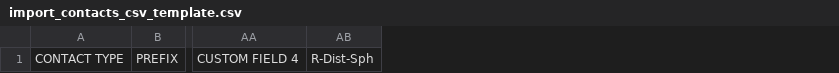
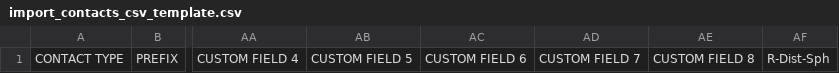
Before and after one commit to iamusmankhan101/visioncarepos, a CSV file: public/files/import_contacts_csv_template.csv, drawn as a sheet; only a part is shown, gaps mark what is left out; the diff names each change by its address in the sheet, - before the commit and + after, or states it on an @@ line.

```diff
--- a/public/files/import_contacts_csv_template.csv
+++ b/public/files/import_contacts_csv_template.csv
+column AB, row 1: CUSTOM FIELD 5
+column AC, row 1: CUSTOM FIELD 6
+column AD, row 1: CUSTOM FIELD 7
+column AE, row 1: CUSTOM FIELD 8
```
Also changed, not shown: 4 other files.
